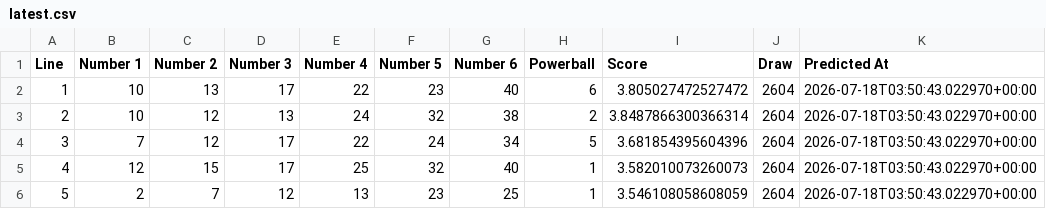
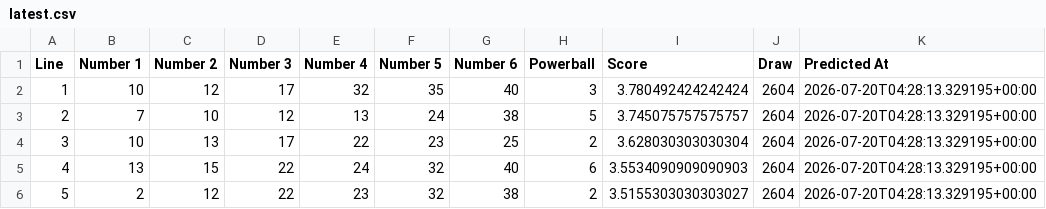
Before and after one commit to Ellywoooo/PowerballBot, a CSV file: predictions/latest.csv, drawn as a sheet; only a part is shown; the diff covers the shown part only.

```diff
--- a/predictions/latest.csv
+++ b/predictions/latest.csv
@@ -1,6 +1,6 @@
 Line,Number 1,Number 2,Number 3,Number 4,Number 5,Number 6,Powerball,Score,Draw,Predicted At
-1,10,13,17,22,23,40,6,3.805027472527472,2604,2026-07-18T03:50:43.022970+00:00
-2,10,12,13,24,32,38,2,3.8487866300366314,2604,2026-07-18T03:50:43.022970+00:00
-3,7,12,17,22,24,34,5,3.681854395604396,2604,2026-07-18T03:50:43.022970+00:00
-4,12,15,17,25,32,40,1,3.582010073260073,2604,2026-07-18T03:50:43.022970+00:00
-5,2,7,12,13,23,25,1,3.546108058608059,2604,2026-07-18T03:50:43.022970+00:00
+1,10,12,17,32,35,40,3,3.780492424242424,2604,2026-07-20T04:28:13.329195+00:00
+2,7,10,12,13,24,38,5,3.745075757575757,2604,2026-07-20T04:28:13.329195+00:00
+3,10,13,17,22,23,25,2,3.628030303030304,2604,2026-07-20T04:28:13.329195+00:00
+4,13,15,22,24,32,40,6,3.5534090909090903,2604,2026-07-20T04:28:13.329195+00:00
+5,2,12,22,23,32,38,2,3.5155303030303027,2604,2026-07-20T04:28:13.329195+00:00
```
Also changed, not shown: 24 edited cells elsewhere in this file, predictions/history.csv, 10 other files.
